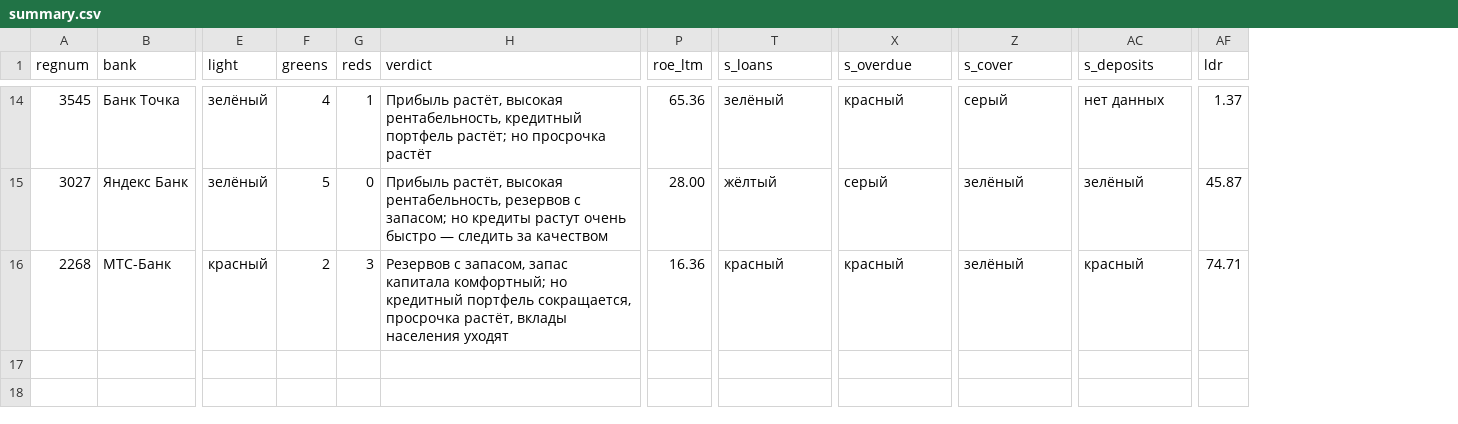
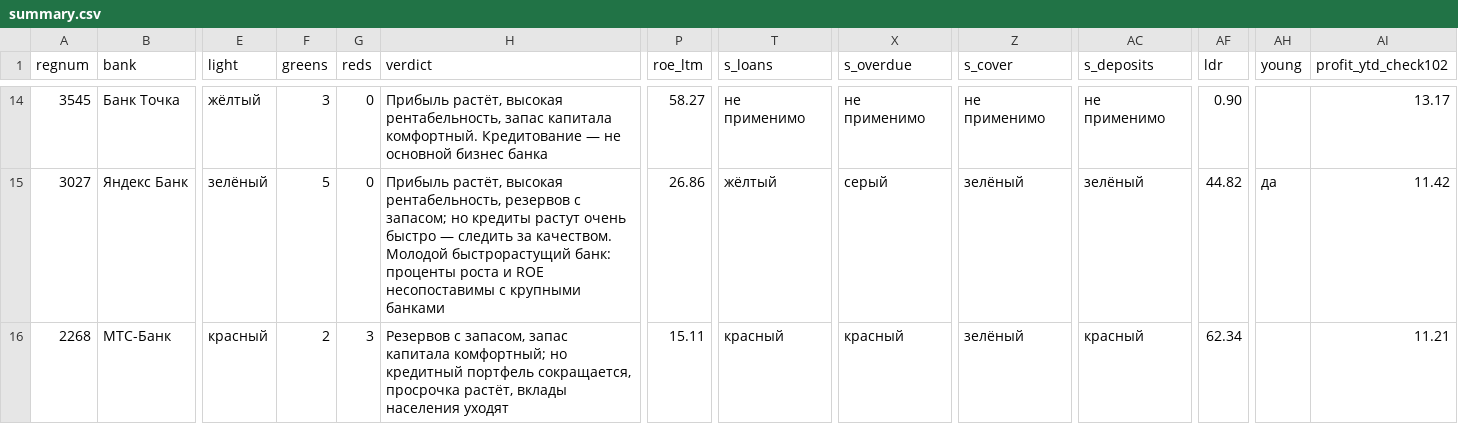
Before and after one commit to erikjane/ip-banks, a CSV file: data/summary.csv, drawn as a sheet; only a part is shown, gaps mark what is left out; the diff covers the shown part only; the diff names each change by its address in the sheet, - before the commit and + after, or states it on an @@ line.

```diff
--- a/data/summary.csv
+++ b/data/summary.csv
+column AH (young), row 15: да
+column AI (profit_ytd_check102), rows 14-16: 13.17 | 11.42 | 11.21
-E14 (light): зелёный
+E14 (light): жёлтый
-F14 (greens): 4
+F14 (greens): 3
-G14 (reds): 1
+G14 (reds): 0
-H14 (verdict): …высокая рентабельность, кредитный портфель растёт; но просрочка растёт
+H14 (verdict): …высокая рентабельность, запас капитала комфортный. Кредитование — не основной бизнес банка
-P14 (roe_ltm): 65.36
+P14 (roe_ltm): 58.27
-T14 (s_loans): зелёный
+T14 (s_loans): не применимо
-X14 (s_overdue): красный
+X14 (s_overdue): не применимо
-Z14 (s_cover): серый
+Z14 (s_cover): не применимо
-AC14 (s_deposits): нет данных
+AC14 (s_deposits): не применимо
-AF14 (ldr): 1.37
+AF14 (ldr): 0.90
-H15 (verdict): …следить за качеством
+H15 (verdict): …следить за качеством. Молодой быстрорастущий банк: проценты роста и ROE несопоставимы с крупными банками
-P15 (roe_ltm): 28.00
+P15 (roe_ltm): 26.86
-AF15 (ldr): 45.87
+AF15 (ldr): 44.82
-P16 (roe_ltm): 16.36
+P16 (roe_ltm): 15.11
-AF16 (ldr): 74.71
+AF16 (ldr): 62.34
```
Also changed, not shown: 26 edited cells elsewhere in this file, data/monthly.csv, 9 other files.
